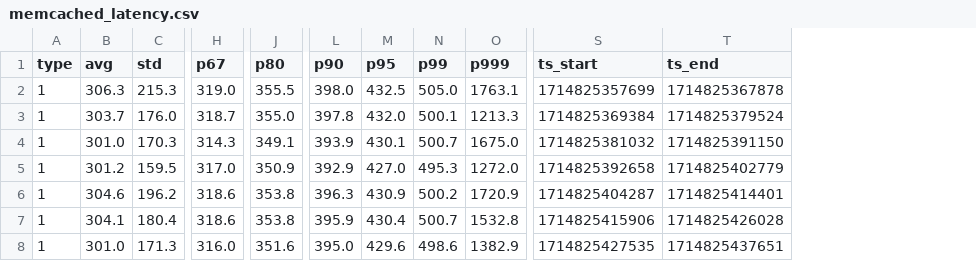
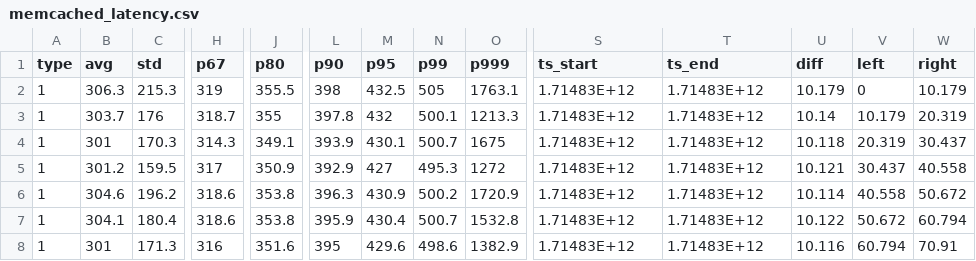
Before and after one commit to NixoN2/cca-2024-016, a CSV file: part3/analysis_scripts/memcached_latency.csv, drawn as a sheet; only a part is shown, gaps mark what is left out; the diff covers the shown part only; the diff names each change by its address in the sheet, - before the commit and + after, or states it on an @@ line.

Commit message:
Scripting and Plots

```diff
--- a/part3/analysis_scripts/memcached_latency.csv
+++ b/part3/analysis_scripts/memcached_latency.csv
+column U (diff), rows 2-8: 10.179 | 10.14 | 10.118 | 10.121 | 10.114 | 10.122 | 10.116
+column V (left), rows 2-8: 0 | 10.179 | 20.319 | 30.437 | 40.558 | 50.672 | 60.794
+column W (right), rows 2-8: 10.179 | 20.319 | 30.437 | 40.558 | 50.672 | 60.794 | 70.91
-H2 (p67): 319.0
+H2 (p67): 319
-L2 (p90): 398.0
+L2 (p90): 398
-N2 (p99): 505.0
+N2 (p99): 505
-S2 (ts_start): 1714825357699
+S2 (ts_start): 1.71483E+12
-T2 (ts_end): 1714825367878
+T2 (ts_end): 1.71483E+12
-C3 (std): 176.0
+C3 (std): 176
-J3 (p80): 355.0
+J3 (p80): 355
-M3 (p95): 432.0
+M3 (p95): 432
-S3 (ts_start): 1714825369384
+S3 (ts_start): 1.71483E+12
-T3 (ts_end): 1714825379524
+T3 (ts_end): 1.71483E+12
-B4 (avg): 301.0
+B4 (avg): 301
-O4 (p999): 1675.0
+O4 (p999): 1675
-S4 (ts_start): 1714825381032
+S4 (ts_start): 1.71483E+12
-T4 (ts_end): 1714825391150
+T4 (ts_end): 1.71483E+12
-H5 (p67): 317.0
+H5 (p67): 317
-M5 (p95): 427.0
+M5 (p95): 427
-O5 (p999): 1272.0
+O5 (p999): 1272
-S5 (ts_start): 1714825392658
+S5 (ts_start): 1.71483E+12
-T5 (ts_end): 1714825402779
+T5 (ts_end): 1.71483E+12
-S6 (ts_start): 1714825404287
+S6 (ts_start): 1.71483E+12
-T6 (ts_end): 1714825414401
+T6 (ts_end): 1.71483E+12
-S7 (ts_start): 1714825415906
+S7 (ts_start): 1.71483E+12
-T7 (ts_end): 1714825426028
+T7 (ts_end): 1.71483E+12
-B8 (avg): 301.0
+B8 (avg): 301
-H8 (p67): 316.0
+H8 (p67): 316
-L8 (p90): 395.0
+L8 (p90): 395
-S8 (ts_start): 1714825427535
+S8 (ts_start): 1.71483E+12
-T8 (ts_end): 1714825437651
+T8 (ts_end): 1.71483E+12
```
Also changed, not shown: 114 edited cells elsewhere in this file, 4 other files.
